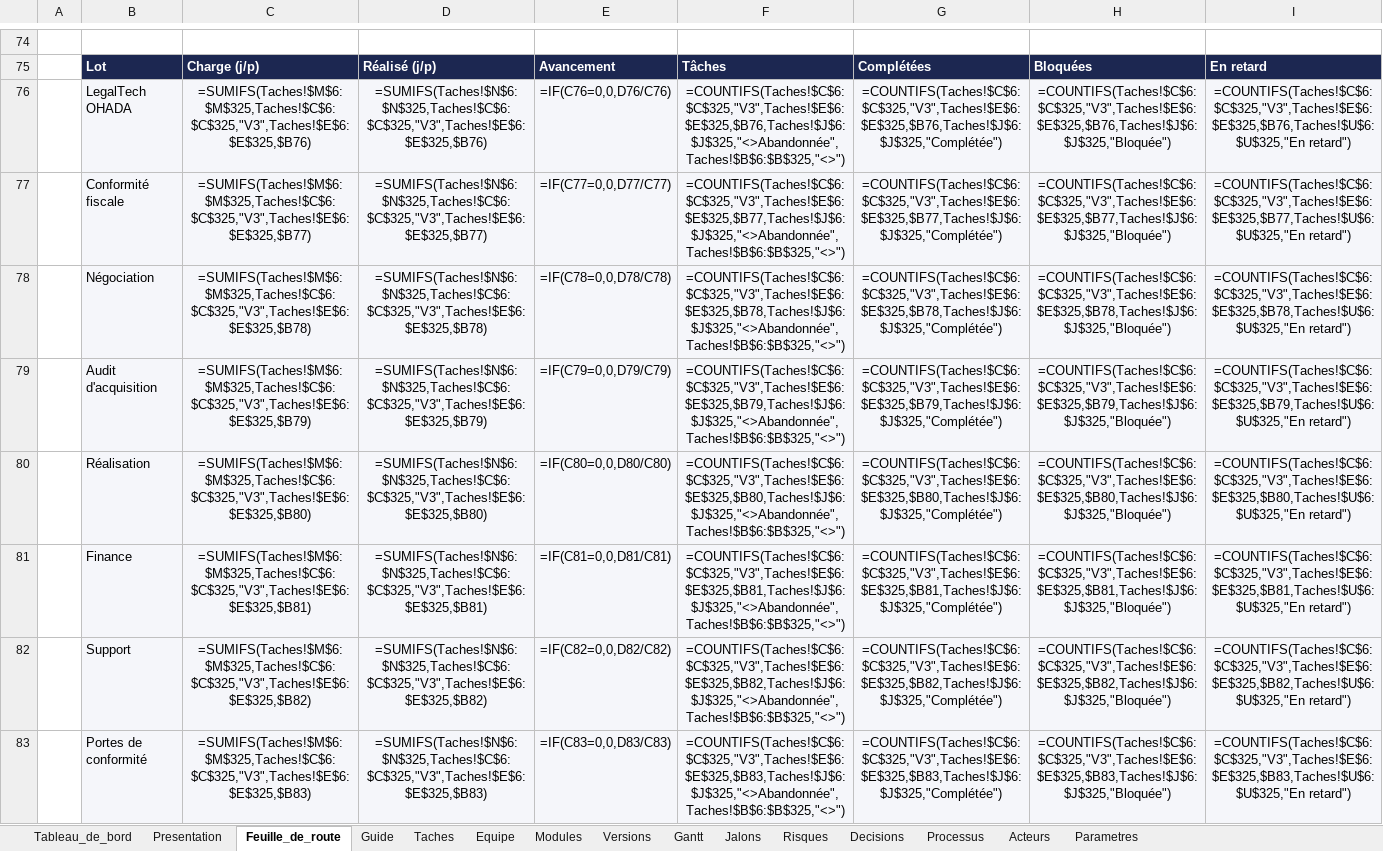
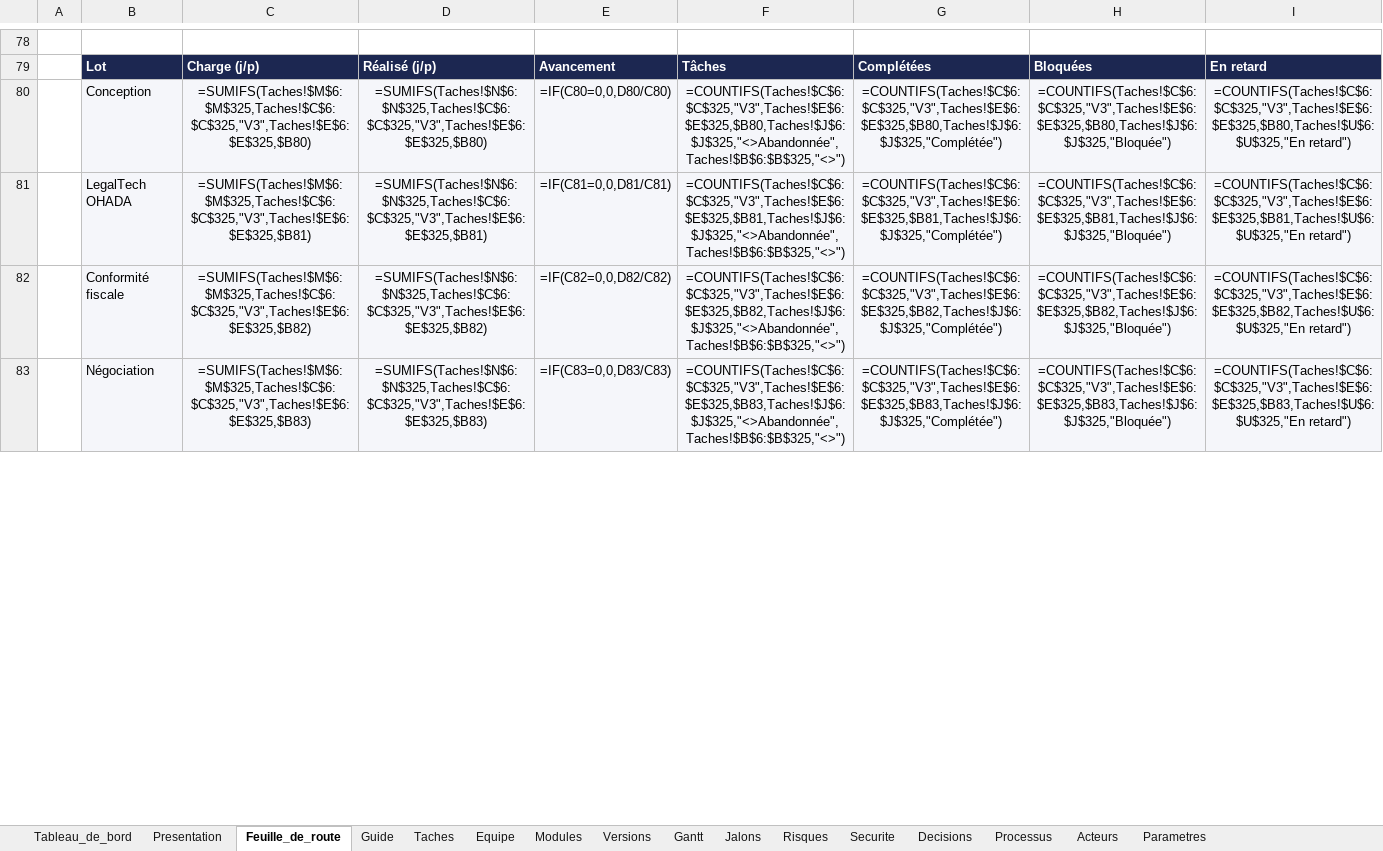
Before and after one commit to fless-lab/dealpme, an Excel workbook: DealPME_Suivi.xlsx, sheet Feuille_de_route, drawn as a sheet; only a part is shown, gaps mark what is left out; values as stored, in another font and other column widths than the file's, no borders; formulas without a stored value are shown as written; conditional formats not drawn; removed rows and columns are numbered as before the commit, all else as after; the diff covers the shown part only; the diff names each change by its address in the sheet, - before the commit and + after, or states it on an @@ line.

```diff
--- a/DealPME_Suivi.xlsx (sheet Feuille_de_route)
+++ b/DealPME_Suivi.xlsx (sheet Feuille_de_route)
+sheet tab: Securite
-row 76:  | LegalTech OHADA | =SUMIFS(Taches!$M$6:$M$325,Taches!$C$6:$C$325,"V3",Taches!$E$6:$E$325,$B76) | =SUMIFS(Taches!$N$6:$N$325,Taches!$C$6:$C$325,"V3",Taches!$E$6:$E$325,$B76) | =IF(C76=0,0,D76/C76) | =COUNTIFS(Taches!$C$6:$C$325,"V3",Taches!$E$6:$E$325,$B76,Taches!$J$6:$J$325,"<>Abandonnée",Taches!$B$6:$B$325,"<>") | =COUNTIFS(Taches!$C$6:$C$325,"V3",Taches!$E$6:$E$325,$B76,Taches!$J$6:$J$325,"Complétée") | =COUNTIFS(Taches!$C$6:$C$325,"V3",Taches!$E$6:$E$325,$B76,Taches!$J$6:$J$325,"Bloquée") | =COUNTIFS(Taches!$C$6:$C$325,"V3",Taches!$E$6:$E$325,$B76,Taches!$U$6:$U$325,"En retard")
-row 77:  | Conformité fiscale | =SUMIFS(Taches!$M$6:$M$325,Taches!$C$6:$C$325,"V3",Taches!$E$6:$E$325,$B77) | =SUMIFS(Taches!$N$6:$N$325,Taches!$C$6:$C$325,"V3",Taches!$E$6:$E$325,$B77) | =IF(C77=0,0,D77/C77) | =COUNTIFS(Taches!$C$6:$C$325,"V3",Taches!$E$6:$E$325,$B77,Taches!$J$6:$J$325,"<>Abandonnée",Taches!$B$6:$B$325,"<>") | =COUNTIFS(Taches!$C$6:$C$325,"V3",Taches!$E$6:$E$325,$B77,Taches!$J$6:$J$325,"Complétée") | =COUNTIFS(Taches!$C$6:$C$325,"V3",Taches!$E$6:$E$325,$B77,Taches!$J$6:$J$325,"Bloquée") | =COUNTIFS(Taches!$C$6:$C$325,"V3",Taches!$E$6:$E$325,$B77,Taches!$U$6:$U$325,"En retard")
-row 78:  | Négociation | =SUMIFS(Taches!$M$6:$M$325,Taches!$C$6:$C$325,"V3",Taches!$E$6:$E$325,$B78) | =SUMIFS(Taches!$N$6:$N$325,Taches!$C$6:$C$325,"V3",Taches!$E$6:$E$325,$B78) | =IF(C78=0,0,D78/C78) | =COUNTIFS(Taches!$C$6:$C$325,"V3",Taches!$E$6:$E$325,$B78,Taches!$J$6:$J$325,"<>Abandonnée",Taches!$B$6:$B$325,"<>") | =COUNTIFS(Taches!$C$6:$C$325,"V3",Taches!$E$6:$E$325,$B78,Taches!$J$6:$J$325,"Complétée") | =COUNTIFS(Taches!$C$6:$C$325,"V3",Taches!$E$6:$E$325,$B78,Taches!$J$6:$J$325,"Bloquée") | =COUNTIFS(Taches!$C$6:$C$325,"V3",Taches!$E$6:$E$325,$B78,Taches!$U$6:$U$325,"En retard")
-row 79:  | Audit d'acquisition | =SUMIFS(Taches!$M$6:$M$325,Taches!$C$6:$C$325,"V3",Taches!$E$6:$E$325,$B79) | =SUMIFS(Taches!$N$6:$N$325,Taches!$C$6:$C$325,"V3",Taches!$E$6:$E$325,$B79) | =IF(C79=0,0,D79/C79) | =COUNTIFS(Taches!$C$6:$C$325,"V3",Taches!$E$6:$E$325,$B79,Taches!$J$6:$J$325,"<>Abandonnée",Taches!$B$6:$B$325,"<>") | =COUNTIFS(Taches!$C$6:$C$325,"V3",Taches!$E$6:$E$325,$B79,Taches!$J$6:$J$325,"Complétée") | =COUNTIFS(Taches!$C$6:$C$325,"V3",Taches!$E$6:$E$325,$B79,Taches!$J$6:$J$325,"Bloquée") | =COUNTIFS(Taches!$C$6:$C$325,"V3",Taches!$E$6:$E$325,$B79,Taches!$U$6:$U$325,"En retard")
-B80: Réalisation
+B80: Conception
-B81: Finance
+B81: LegalTech OHADA
-B82: Support
+B82: Conformité fiscale
-B83: Portes de conformité
+B83: Négociation
```
Also changed, not shown: 13 added rows, 2 removed rows and 151 edited cells elsewhere in this sheet, sheet Taches, sheet Jalons, sheet Risques, sheet Decisions, sheet Tableau_de_bord, sheet Guide, hidden cells, 45 other files.
